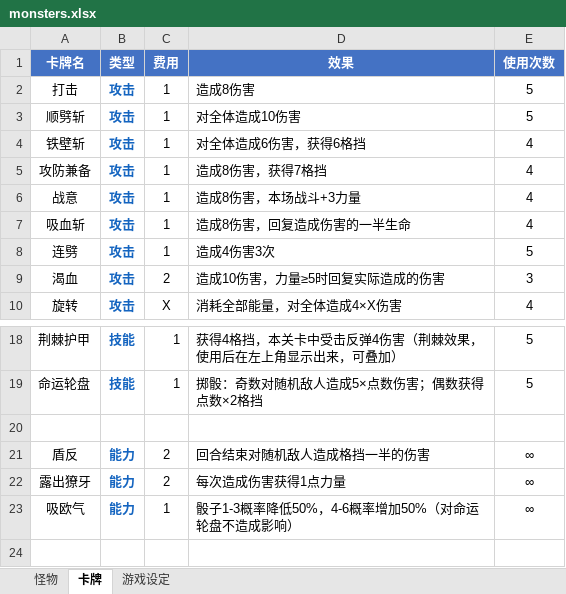
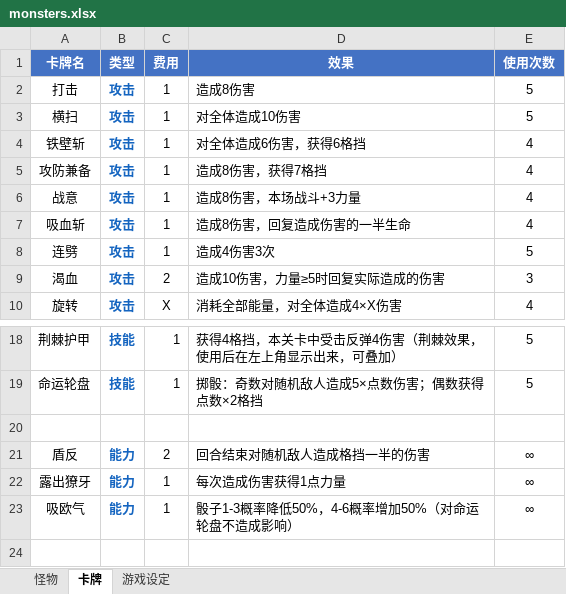
Before and after one commit to Lii-xx/Portfolio, an Excel workbook: monsters.xlsx, sheet 卡牌, drawn as a sheet; only a part is shown, gaps mark what is left out; values as stored, in another font and other column widths than the file's, no borders; the diff names each change by its address in the sheet, - before the commit and + after, or states it on an @@ line.

```diff
--- a/monsters.xlsx (sheet 卡牌)
+++ b/monsters.xlsx (sheet 卡牌)
-A3 (卡牌名): 顺劈斩
+A3 (卡牌名): 横扫
-C22 (费用): 2
+C22 (费用): 1
```
Also changed, not shown: sheet 怪物, sheet 游戏设定, 11 other files.
